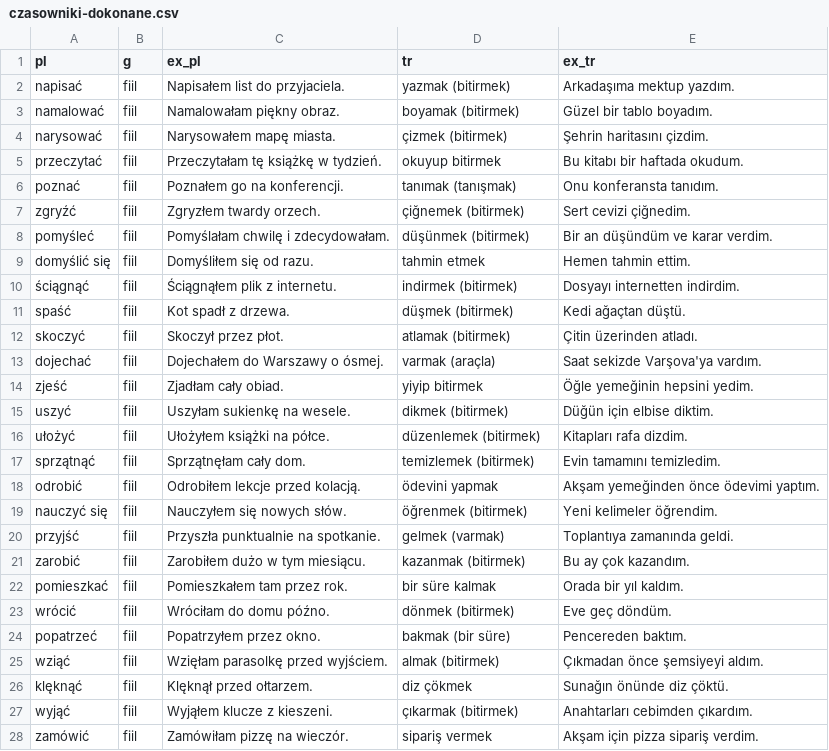
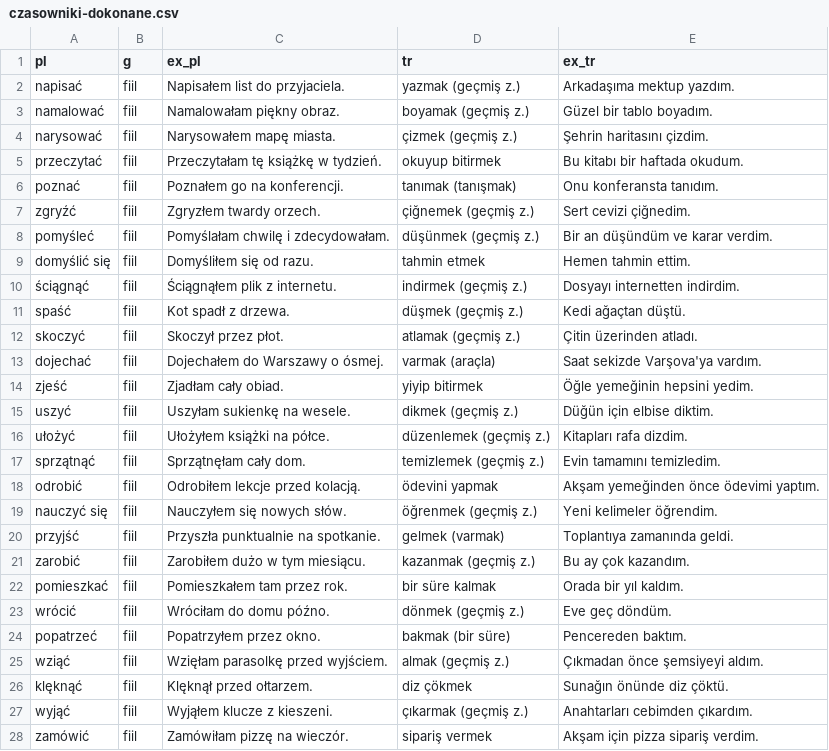
Before and after one commit to mituncer/flashcard_tr, a CSV file: czasowniki-dokonane.csv, drawn as a sheet; only a part is shown; the diff covers the shown part only.

Commit message:
Add files via upload

```diff
--- a/czasowniki-dokonane.csv
+++ b/czasowniki-dokonane.csv
@@ -1,28 +1,28 @@
 pl|g|ex_pl|tr|ex_tr
-napisać|fiil|Napisałem list do przyjaciela.|yazmak (bitirmek)|Arkadaşıma mektup yazdım.
-namalować|fiil|Namalowałam piękny obraz.|boyamak (bitirmek)|Güzel bir tablo boyadım.
-narysować|fiil|Narysowałem mapę miasta.|çizmek (bitirmek)|Şehrin haritasını çizdim.
+napisać|fiil|Napisałem list do przyjaciela.|yazmak (geçmiş z.)|Arkadaşıma mektup yazdım.
+namalować|fiil|Namalowałam piękny obraz.|boyamak (geçmiş z.)|Güzel bir tablo boyadım.
+narysować|fiil|Narysowałem mapę miasta.|çizmek (geçmiş z.)|Şehrin haritasını çizdim.
 przeczytać|fiil|Przeczytałam tę książkę w tydzień.|okuyup bitirmek|Bu kitabı bir haftada okudum.
 poznać|fiil|Poznałem go na konferencji.|tanımak (tanışmak)|Onu konferansta tanıdım.
-zgryźć|fiil|Zgryzłem twardy orzech.|çiğnemek (bitirmek)|Sert cevizi çiğnedim.
-pomyśleć|fiil|Pomyślałam chwilę i zdecydowałam.|düşünmek (bitirmek)|Bir an düşündüm ve karar verdim.
+zgryźć|fiil|Zgryzłem twardy orzech.|çiğnemek (geçmiş z.)|Sert cevizi çiğnedim.
+pomyśleć|fiil|Pomyślałam chwilę i zdecydowałam.|düşünmek (geçmiş z.)|Bir an düşündüm ve karar verdim.
 domyślić się|fiil|Domyśliłem się od razu.|tahmin etmek|Hemen tahmin ettim.
-ściągnąć|fiil|Ściągnąłem plik z internetu.|indirmek (bitirmek)|Dosyayı internetten indirdim.
-spaść|fiil|Kot spadł z drzewa.|düşmek (bitirmek)|Kedi ağaçtan düştü.
-skoczyć|fiil|Skoczył przez płot.|atlamak (bitirmek)|Çitin üzerinden atladı.
+ściągnąć|fiil|Ściągnąłem plik z internetu.|indirmek (geçmiş z.)|Dosyayı internetten indirdim.
+spaść|fiil|Kot spadł z drzewa.|düşmek (geçmiş z.)|Kedi ağaçtan düştü.
+skoczyć|fiil|Skoczył przez płot.|atlamak (geçmiş z.)|Çitin üzerinden atladı.
 dojechać|fiil|Dojechałem do Warszawy o ósmej.|varmak (araçla)|Saat sekizde Varşova'ya vardım.
 zjeść|fiil|Zjadłam cały obiad.|yiyip bitirmek|Öğle yemeğinin hepsini yedim.
-uszyć|fiil|Uszyłam sukienkę na wesele.|dikmek (bitirmek)|Düğün için elbise diktim.
-ułożyć|fiil|Ułożyłem książki na półce.|düzenlemek (bitirmek)|Kitapları rafa dizdim.
-sprzątnąć|fiil|Sprzątnęłam cały dom.|temizlemek (bitirmek)|Evin tamamını temizledim.
+uszyć|fiil|Uszyłam sukienkę na wesele.|dikmek (geçmiş z.)|Düğün için elbise diktim.
+ułożyć|fiil|Ułożyłem książki na półce.|düzenlemek (geçmiş z.)|Kitapları rafa dizdim.
+sprzątnąć|fiil|Sprzątnęłam cały dom.|temizlemek (geçmiş z.)|Evin tamamını temizledim.
 odrobić|fiil|Odrobiłem lekcje przed kolacją.|ödevini yapmak|Akşam yemeğinden önce ödevimi yaptım.
-nauczyć się|fiil|Nauczyłem się nowych słów.|öğrenmek (bitirmek)|Yeni kelimeler öğrendim.
+nauczyć się|fiil|Nauczyłem się nowych słów.|öğrenmek (geçmiş z.)|Yeni kelimeler öğrendim.
 przyjść|fiil|Przyszła punktualnie na spotkanie.|gelmek (varmak)|Toplantıya zamanında geldi.
-zarobić|fiil|Zarobiłem dużo w tym miesiącu.|kazanmak (bitirmek)|Bu ay çok kazandım.
+zarobić|fiil|Zarobiłem dużo w tym miesiącu.|kazanmak (geçmiş z.)|Bu ay çok kazandım.
 pomieszkać|fiil|Pomieszkałem tam przez rok.|bir süre kalmak|Orada bir yıl kaldım.
-wrócić|fiil|Wróciłam do domu późno.|dönmek (bitirmek)|Eve geç döndüm.
+wrócić|fiil|Wróciłam do domu późno.|dönmek (geçmiş z.)|Eve geç döndüm.
 popatrzeć|fiil|Popatrzyłem przez okno.|bakmak (bir süre)|Pencereden baktım.
-wziąć|fiil|Wzięłam parasolkę przed wyjściem.|almak (bitirmek)|Çıkmadan önce şemsiyeyi aldım.
+wziąć|fiil|Wzięłam parasolkę przed wyjściem.|almak (geçmiş z.)|Çıkmadan önce şemsiyeyi aldım.
 klęknąć|fiil|Klęknął przed ołtarzem.|diz çökmek|Sunağın önünde diz çöktü.
-wyjąć|fiil|Wyjąłem klucze z kieszeni.|çıkarmak (bitirmek)|Anahtarları cebimden çıkardım.
+wyjąć|fiil|Wyjąłem klucze z kieszeni.|çıkarmak (geçmiş z.)|Anahtarları cebimden çıkardım.
 zamówić|fiil|Zamówiłam pizzę na wieczór.|sipariş vermek|Akşam için pizza sipariş verdim.
```
Also changed, not shown: 8 edited cells elsewhere in this file.
